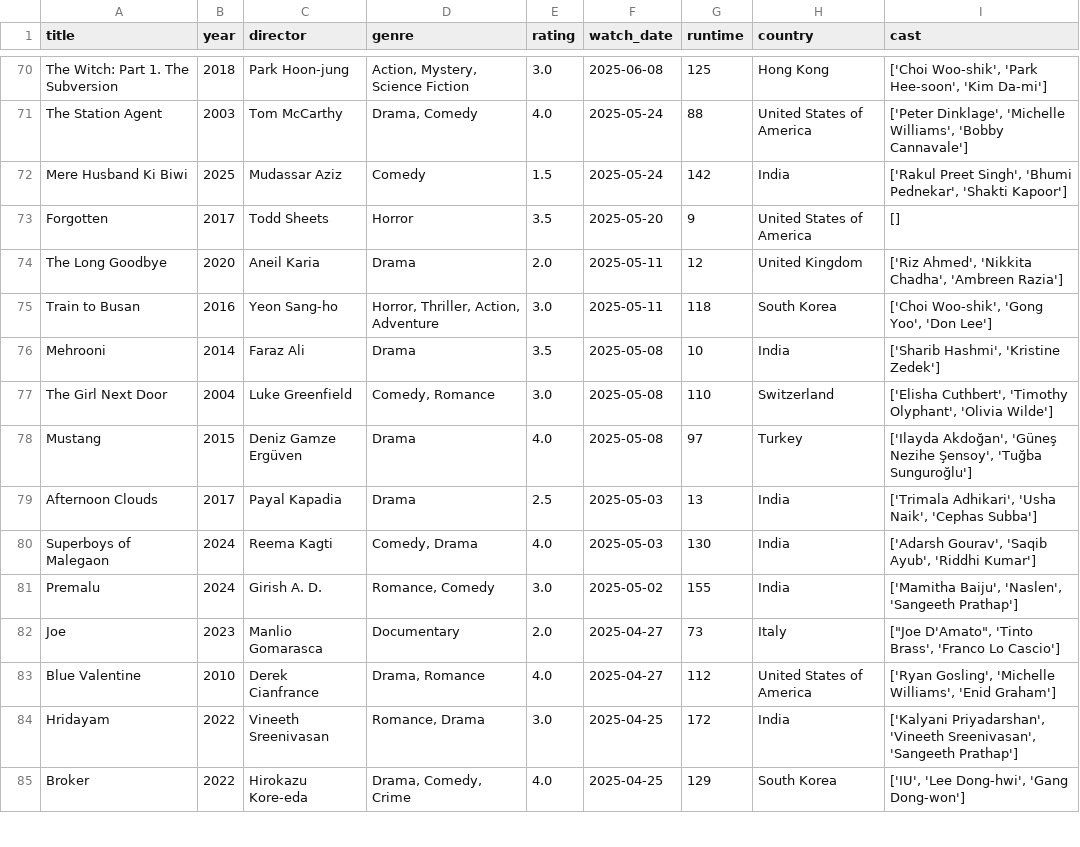
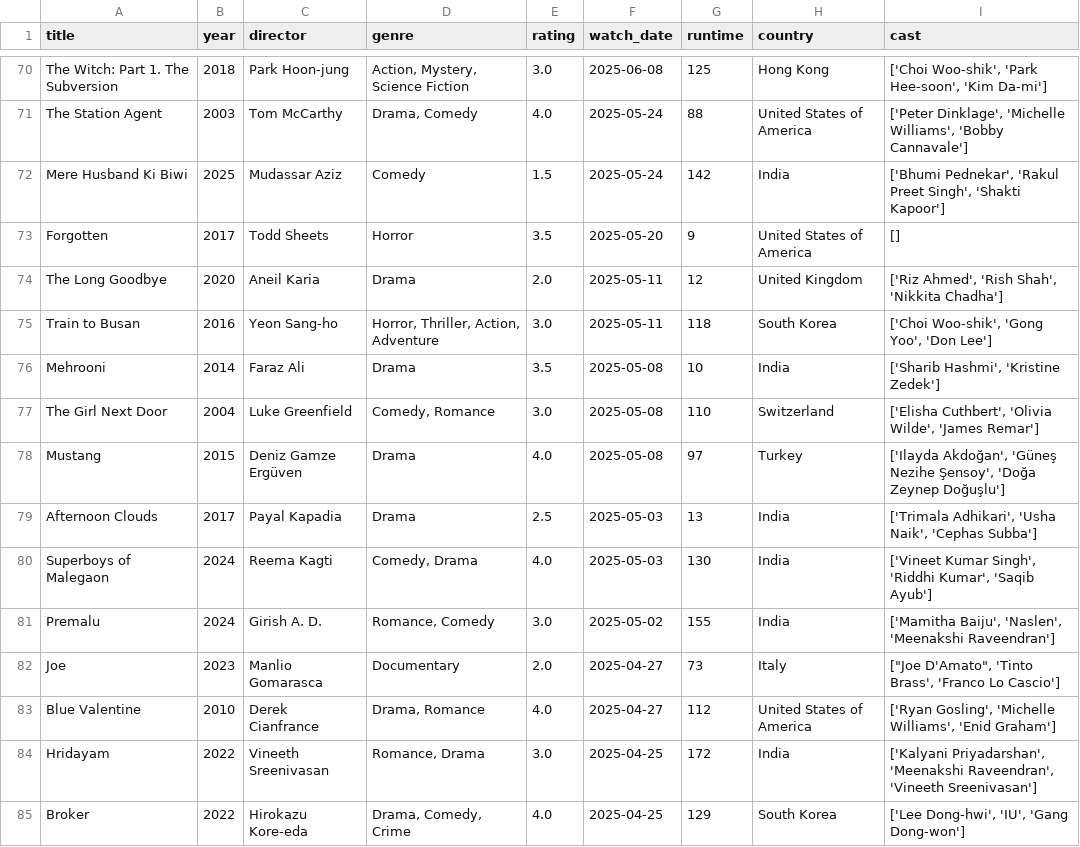
Before and after one commit to sarthakk88/letterboxd-wrapped, a CSV file: data/movies.csv, drawn as a sheet; only a part is shown, gaps mark what is left out; the diff covers the shown part only.

```diff
--- a/data/movies.csv
+++ b/data/movies.csv
@@ -71,15 +71,15 @@ The Witch: Part 1. The Subversion,2018,Park Hoon-jung,"Action, Mystery, Science
 The Station Agent,2003,Tom McCarthy,"Drama, Comedy",4.0,2025-05-24,88,United States of America,"['Peter Dinklage', 'Michelle Williams', 'Bobby Cannavale']"
-Mere Husband Ki Biwi,2025,Mudassar Aziz,Comedy,1.5,2025-05-24,142,India,"['Rakul Preet Singh', 'Bhumi Pednekar', 'Shakti Kapoor']"
+Mere Husband Ki Biwi,2025,Mudassar Aziz,Comedy,1.5,2025-05-24,142,India,"['Bhumi Pednekar', 'Rakul Preet Singh', 'Shakti Kapoor']"
 Forgotten,2017,Todd Sheets,Horror,3.5,2025-05-20,9,United States of America,[]
-The Long Goodbye,2020,Aneil Karia,Drama,2.0,2025-05-11,12,United Kingdom,"['Riz Ahmed', 'Nikkita Chadha', 'Ambreen Razia']"
+The Long Goodbye,2020,Aneil Karia,Drama,2.0,2025-05-11,12,United Kingdom,"['Riz Ahmed', 'Rish Shah', 'Nikkita Chadha']"
 Train to Busan,2016,Yeon Sang-ho,"Horror, Thriller, Action, Adventure",3.0,2025-05-11,118,South Korea,"['Choi Woo-shik', 'Gong Yoo', 'Don Lee']"
 Mehrooni,2014,Faraz Ali,Drama,3.5,2025-05-08,10,India,"['Sharib Hashmi', 'Kristine Zedek']"
-The Girl Next Door,2004,Luke Greenfield,"Comedy, Romance",3.0,2025-05-08,110,Switzerland,"['Elisha Cuthbert', 'Timothy Olyphant', 'Olivia Wilde']"
-Mustang,2015,Deniz Gamze Ergüven,Drama,4.0,2025-05-08,97,Turkey,"['Ilayda Akdoğan', 'Güneş Nezihe Şensoy', 'Tuğba Sunguroğlu']"
+The Girl Next Door,2004,Luke Greenfield,"Comedy, Romance",3.0,2025-05-08,110,Switzerland,"['Elisha Cuthbert', 'Olivia Wilde', 'James Remar']"
+Mustang,2015,Deniz Gamze Ergüven,Drama,4.0,2025-05-08,97,Turkey,"['Ilayda Akdoğan', 'Güneş Nezihe Şensoy', 'Doğa Zeynep Doğuşlu']"
 Afternoon Clouds,2017,Payal Kapadia,Drama,2.5,2025-05-03,13,India,"['Trimala Adhikari', 'Usha Naik', 'Cephas Subba']"
-Superboys of Malegaon,2024,Reema Kagti,"Comedy, Drama",4.0,2025-05-03,130,India,"['Adarsh Gourav', 'Saqib Ayub', 'Riddhi Kumar']"
-Premalu,2024,Girish A. D.,"Romance, Comedy",3.0,2025-05-02,155,India,"['Mamitha Baiju', 'Naslen', 'Sangeeth Prathap']"
+Superboys of Malegaon,2024,Reema Kagti,"Comedy, Drama",4.0,2025-05-03,130,India,"['Vineet Kumar Singh', 'Riddhi Kumar', 'Saqib Ayub']"
+Premalu,2024,Girish A. D.,"Romance, Comedy",3.0,2025-05-02,155,India,"['Mamitha Baiju', 'Naslen', 'Meenakshi Raveendran']"
 Joe,2023,Manlio Gomarasca,Documentary,2.0,2025-04-27,73,Italy,"[""Joe D'Amato"", 'Tinto Brass', 'Franco Lo Cascio']"
 Blue Valentine,2010,Derek Cianfrance,"Drama, Romance",4.0,2025-04-27,112,United States of America,"['Ryan Gosling', 'Michelle Williams', 'Enid Graham']"
-Hridayam,2022,Vineeth Sreenivasan,"Romance, Drama",3.0,2025-04-25,172,India,"['Kalyani Priyadarshan', 'Vineeth Sreenivasan', 'Sangeeth Prathap']"
-Broker,2022,Hirokazu Kore-eda,"Drama, Comedy, Crime",4.0,2025-04-25,129,South Korea,"['IU', 'Lee Dong-hwi', 'Gang Dong-won']"
+Hridayam,2022,Vineeth Sreenivasan,"Romance, Drama",3.0,2025-04-25,172,India,"['Kalyani Priyadarshan', 'Meenakshi Raveendran', 'Vineeth Sreenivasan']"
+Broker,2022,Hirokazu Kore-eda,"Drama, Comedy, Crime",4.0,2025-04-25,129,South Korea,"['Lee Dong-hwi', 'IU', 'Gang Dong-won']"
```
Also changed, not shown: 120 edited cells elsewhere in this file, 1 other file.
